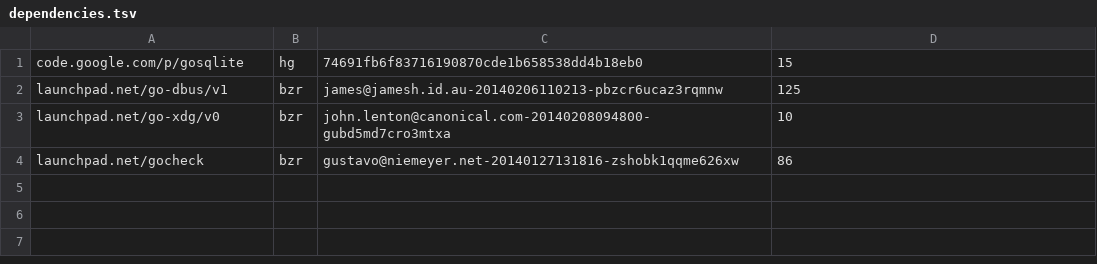
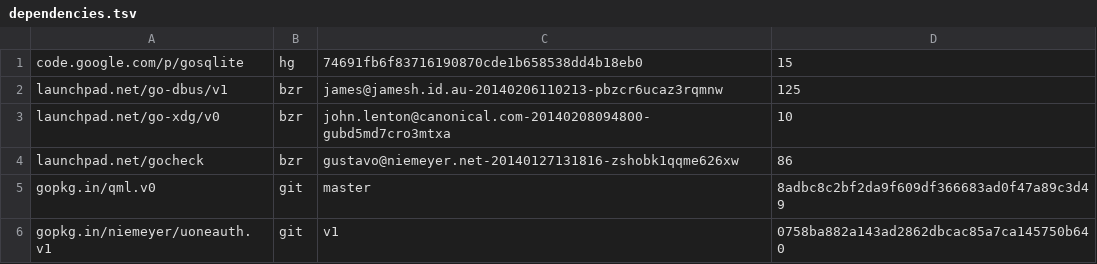
Before and after one commit to ubports/ubuntu-push, a TSV file: dependencies.tsv, drawn as a sheet.

Commit message:
Putting qml and uoneauth as dependencies

```diff
--- a/dependencies.tsv
+++ b/dependencies.tsv
@@ -4 +4,3 @@ launchpad.net/go-xdg/v0	bzr	john.lenton@canonical.com-20140208094800-gubd5md7cro
 launchpad.net/gocheck	bzr	gustavo@niemeyer.net-20140127131816-zshobk1qqme626xw	86
+gopkg.in/qml.v0	git	master	8adbc8c2bf2da9f609df366683ad0f47a89c3d49
+gopkg.in/niemeyer/uoneauth.v1	git	v1	0758ba882a143ad2862dbcac85a7ca145750b640
```
Also changed, not shown: 1 other file.
